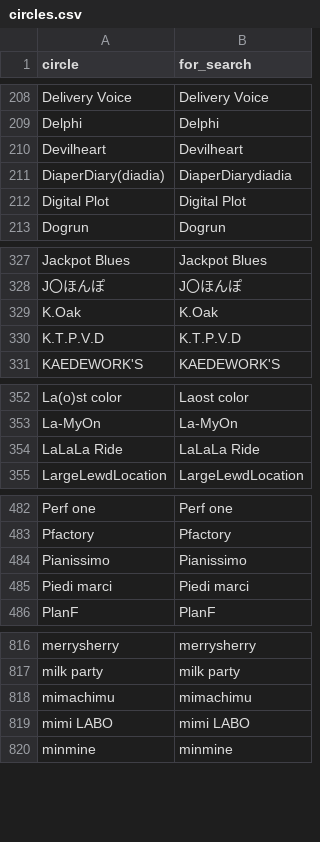
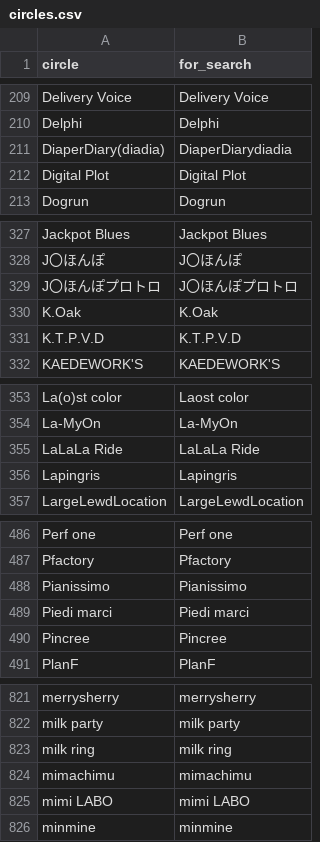
Before and after one commit to MASAYUKI-MORITA/kuppuku_database, a CSV file: circles.csv, drawn as a sheet; only a part is shown, gaps mark what is left out; the diff covers the shown part only.

```diff
--- a/circles.csv
+++ b/circles.csv
@@ -209,3 +210,2 @@ Delivery Voice,Delivery Voice
 Delphi,Delphi
-Devilheart,Devilheart
 DiaperDiary(diadia),DiaperDiarydiadia
@@ -328,2 +328,3 @@ Jackpot Blues,Jackpot Blues
 J〇ほんぽ,J〇ほんぽ
+J〇ほんぽプロトロ,J〇ほんぽプロトロ
 K.Oak,K.Oak
@@ -354,2 +355,3 @@ La-MyOn,La-MyOn
 LaLaLa Ride,LaLaLa Ride
+Lapingris,Lapingris
 LargeLewdLocation,LargeLewdLocation
@@ -485,2 +489,3 @@ Pianissimo,Pianissimo
 Piedi marci,Piedi marci
+Pincree,Pincree
 PlanF,PlanF
@@ -817,2 +822,3 @@ merrysherry,merrysherry
 milk party,milk party
+milk ring,milk ring
 mimachimu,mimachimu
```
Also changed, not shown: 30 added rows and 2 removed rows elsewhere in this file, voice_actors.csv.
